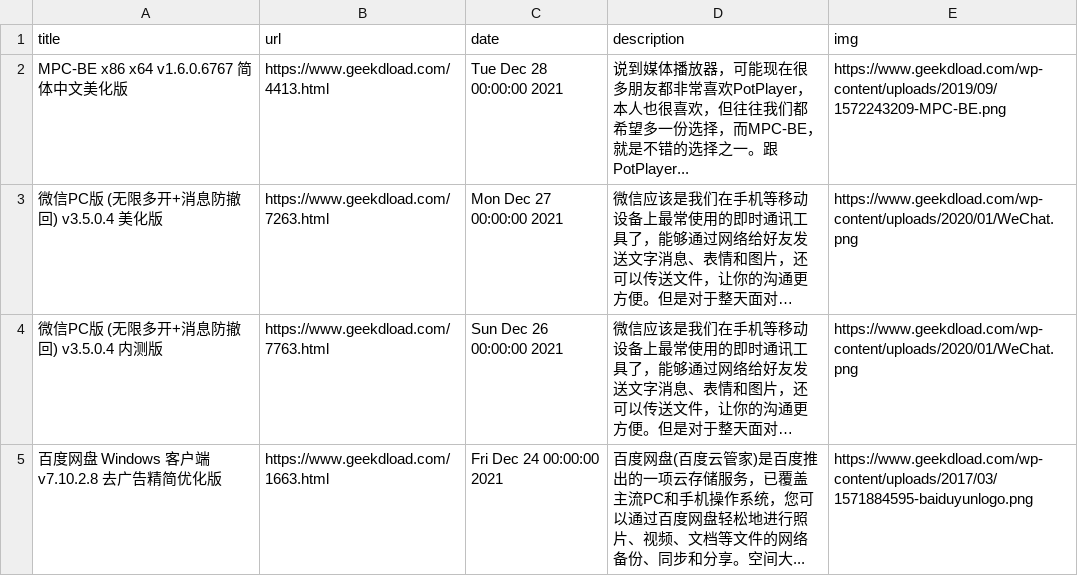
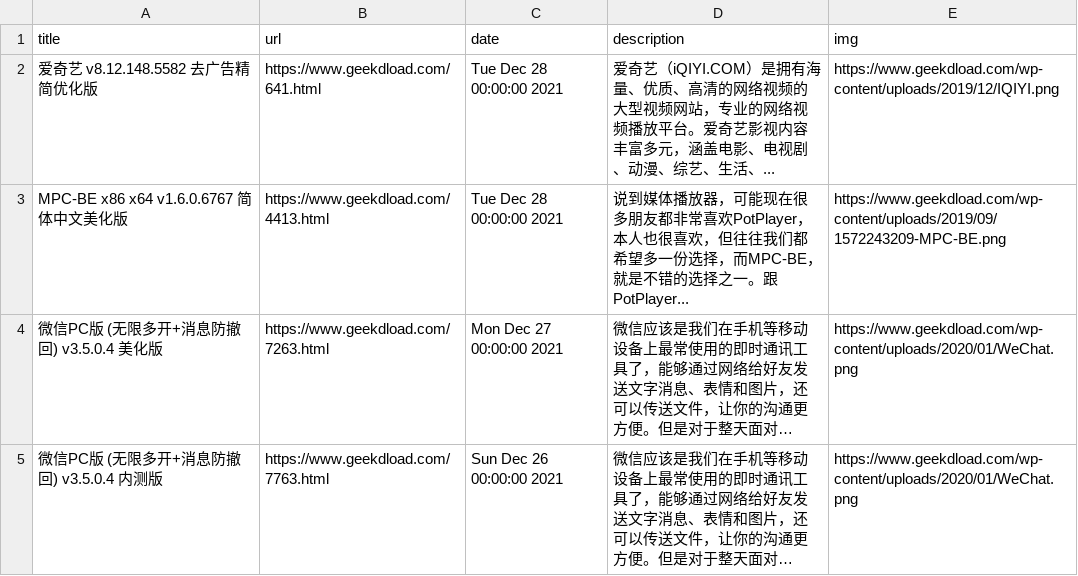
Before and after one commit to c-chen0902/rss, a CSV file: geek_dload.csv, drawn as a sheet; only a part is shown; the shorter side is filled out with more unchanged rows; long unchanged cells end in ….

```diff
--- a/geek_dload.csv
+++ b/geek_dload.csv
@@ -1,2 +1,3 @@
 title,url,date,description,img
+爱奇艺 v8.12.148.5582 去广告精简优化版,https://www.geekdload.com/641.html,Tue Dec 28 00:00:00 2021,爱奇艺（iQIYI.COM）是拥有海量、优质、高清的网络视频的大型视频网站，专业的网络视频播放平台。爱奇艺影视内容丰富多元，涵盖电影、电视剧、动漫、综艺、生活、...,https://www.geekdload.com/wp-content/uploads/2019/12/IQIYI.png
 MPC-BE x86 x64 v1.6.0.6767 简体中文美化版,https://www.geekdload.com/4413.html,Tue Dec 28 00:00:00 2021,说到媒体播放器，可能现在很多朋友都非常喜欢PotPlayer，本人也很喜欢，但往往我们都希望多一份选择，而MPC-BE，就是不错的选择之一。跟PotPlayer...,https://www.geekdload.com/wp-content/uploads/2019/09/1572243209-MPC-BE.png
```
Also changed, not shown: it之家游戏快报.csv, pianku_movies.csv, 28 other files.
